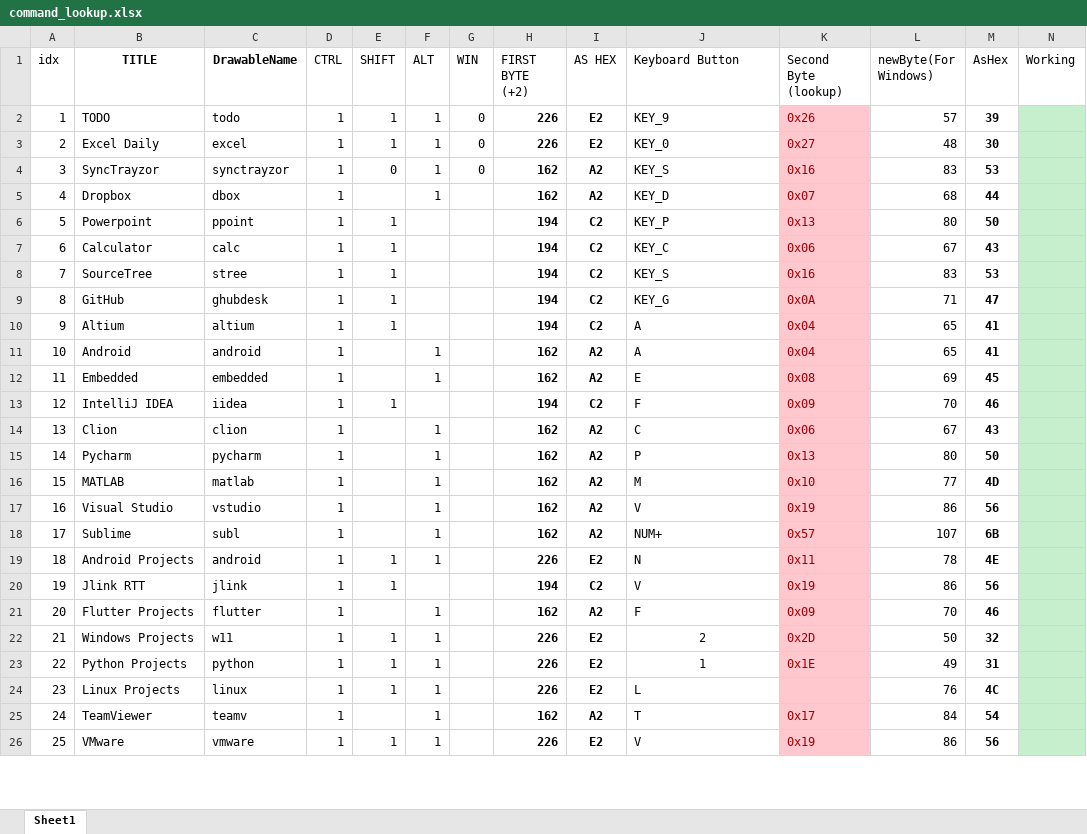
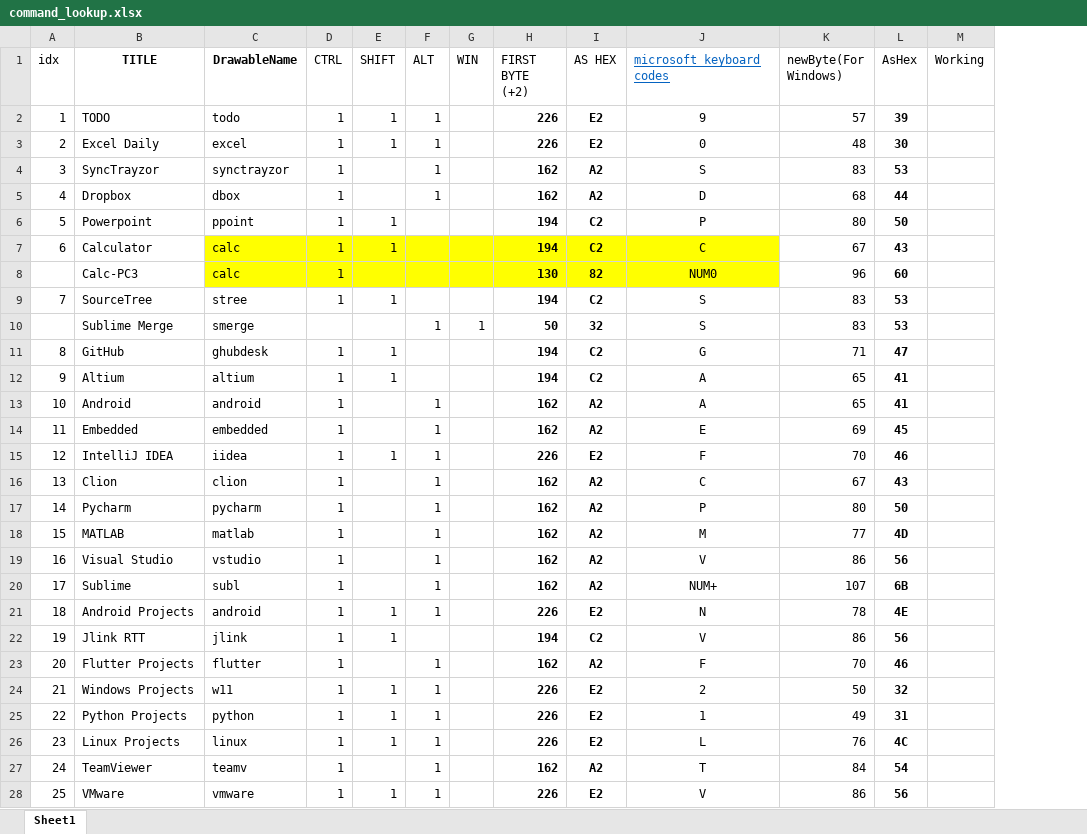
Before and after one commit to MusaMahmood/AndroidRemoteHotkey, an Excel workbook: command_lookup.xlsx, sheet Sheet1, drawn as a sheet; only a part is shown; values as stored, in another font and other column widths than the file's, no borders; removed rows and columns are numbered as before the commit, all else as after; the diff covers the shown part only; the diff names each change by its address in the sheet, - before the commit and + after, or states it on an @@ line.

```diff
--- a/command_lookup.xlsx (sheet Sheet1)
+++ b/command_lookup.xlsx (sheet Sheet1)
-column K (Second Byte (lookup)), rows 2-26: 0x26 | 0x27 | 0x16 | 0x07 | 0x13 | 0x06 | 0x16 | 0x0A | 0x04 | 0x04 | 0x08 | 0x09 | 0x06 | 0x13 | 0x10 | 0x19 | 0x57 | 0x11 | 0x19 | 0x09 | 0x2D | 0x1E |  | 0x17 | 0x19
-J1: Keyboard Button
+J1: microsoft keyboard codes
@@ J1 underline: off → on, text colour: black → #0563C1 @@
-G2:G4 (WIN): 0
+G2:G4 (WIN): (empty)
-J2 (microsoft keyboard codes): KEY_9
+J2 (microsoft keyboard codes): 9
-J2:J7 alignment: left
+J2:J7 alignment: center
-M2:M7 fill: #C6EFCE
+M2:M7 fill: none
-J3 (microsoft keyboard codes): KEY_0
+J3 (microsoft keyboard codes): 0
-E4 (SHIFT): 0
+E4 (SHIFT): (empty)
-J4 (microsoft keyboard codes): KEY_S
+J4 (microsoft keyboard codes): S
-J5 (microsoft keyboard codes): KEY_D
+J5 (microsoft keyboard codes): D
-J6 (microsoft keyboard codes): KEY_P
+J6 (microsoft keyboard codes): P
-C7:J7 fill: none
+C7:J7 fill: #FFFF00
-J7 (microsoft keyboard codes): KEY_C
+J7 (microsoft keyboard codes): C
+row 8:  | Calc-PC3 | calc | 1 |  |  |  | 130 | 82 | NUM0 | 96 | 60
-J9 (microsoft keyboard codes): KEY_S
+J9 (microsoft keyboard codes): S
-J9 alignment: left
+J9 alignment: center
-M9 fill: #C6EFCE
+M9 fill: none
+row 10:  | Sublime Merge | smerge |  |  | 1 | 1 | 50 | 32 | S | 83 | 53
-J11 (microsoft keyboard codes): KEY_G
+J11 (microsoft keyboard codes): G
-J11:J23 alignment: left
+J11:J23 alignment: center
-M11:M28 fill: #C6EFCE
+M11:M28 fill: none
-F15 (ALT): (empty)
+F15 (ALT): 1
-H15 (FIRST BYTE (+2)): 194
+H15 (FIRST BYTE (+2)): 226
-I15 (AS HEX): C2
+I15 (AS HEX): E2
-J26:J28 alignment: left
+J26:J28 alignment: center
```
Also changed, not shown: 9 added rows, 1 removed row, 18 edited cells, cell formats and row numbers in column A elsewhere in this sheet, formulas that keep their value, 11 other files.
